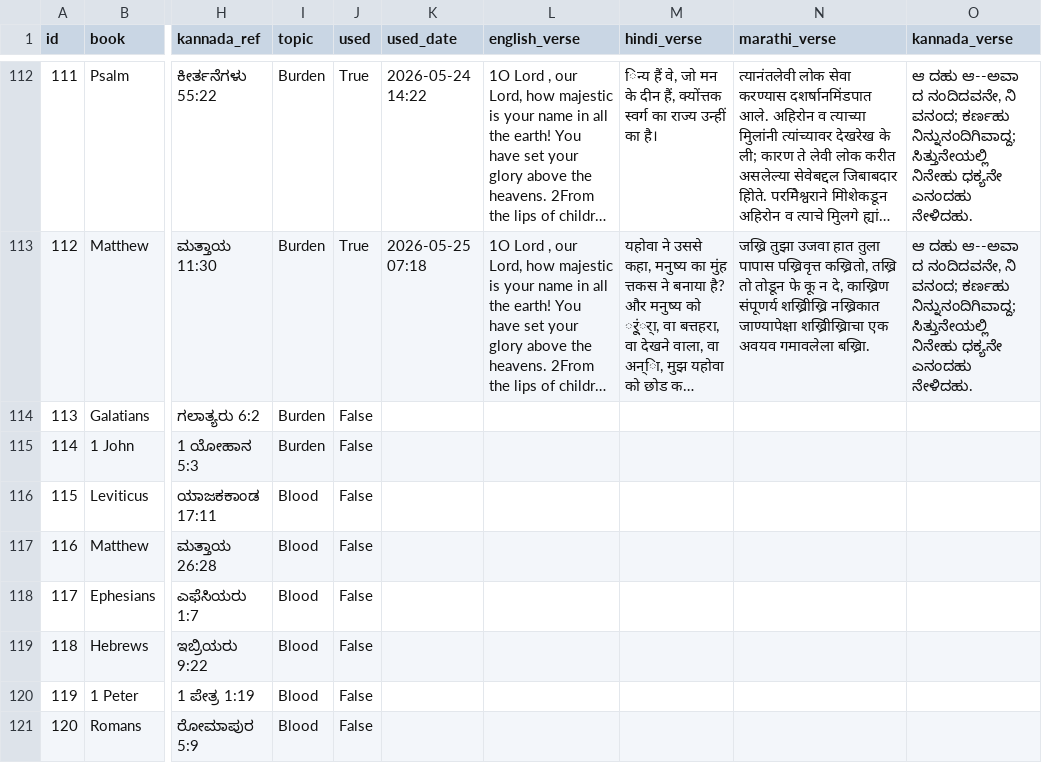
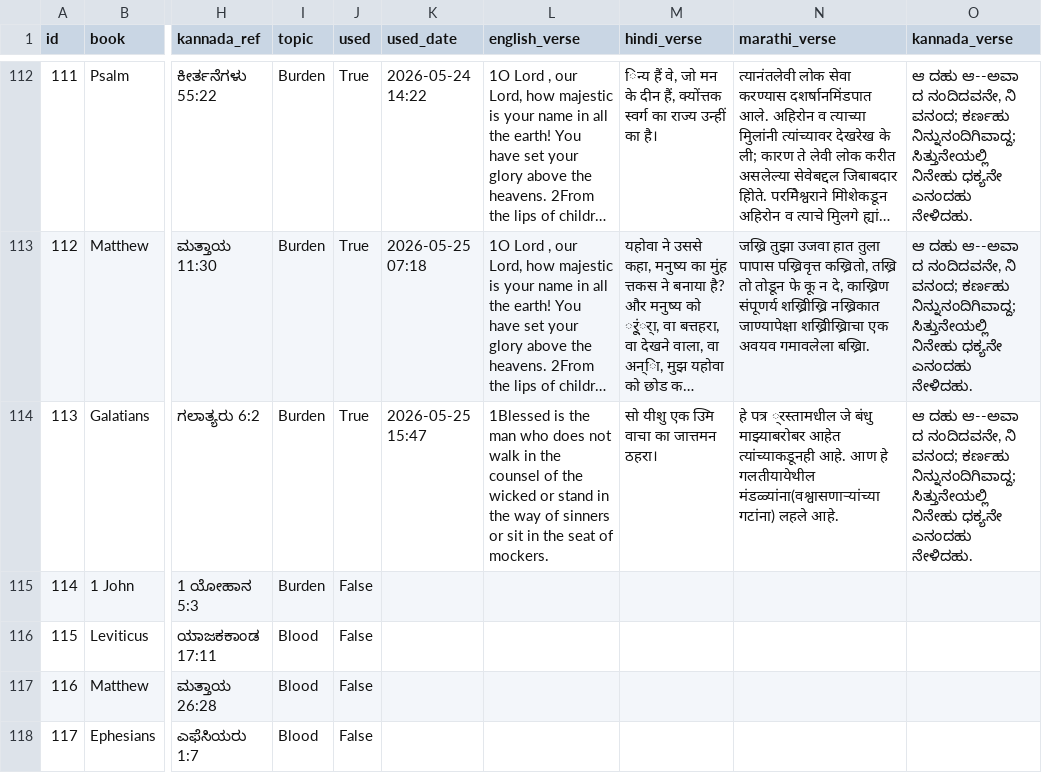
Before and after one commit to nitsuajo13-art/versebloomed, a CSV file: verses/curated_verses.csv, drawn as a sheet; only a part is shown, gaps mark what is left out; the shorter side is filled out with more unchanged rows; long unchanged cells end in …; the diff names each change by its address in the sheet, - before the commit and + after, or states it on an @@ line.

Commit message:
🌸 evening verse posted — 2026-05-25

```diff
--- a/verses/curated_verses.csv
+++ b/verses/curated_verses.csv
-J114 (used): False
+J114 (used): True
-K114 (used_date): (empty)
+K114 (used_date): 2026-05-25 15:47
-L114 (english_verse): (empty)
+L114 (english_verse): 1Blessed is the man who does not walk in the counsel of the wicked or stand in the way of sinners or sit in the seat of mockers.
-M114 (hindi_verse): (empty)
+M114 (hindi_verse): सो यीशु एक उिम वाचा का जात्तमन ठहरा।
-N114 (marathi_verse): (empty)
+N114 (marathi_verse): हे पत्र ्रस्तामधील जे बंधु माझ्याबरोबर आहेत त्यांच्याकडूनही आहे. आण हे गलतीयायेथील मंडळ्यांना(वश्वासणाऱ्यांच्या गटांना) लहले आहे.
-O114 (kannada_verse): (empty)
+O114 (kannada_verse): ಆ ದಹು ಆ--ಅವಾ ದ ನಂದಿದವನೇ, ನಿ ವನಂದ; ಕರ್ಣಹು ನಿನ್ನುನಂದಿಗಿವಾದ್ದ; ಸಿತ್ತುನೇಯಲ್ಲಿ ನಿನೇಹು ಧಕ್ಯನೇ ಎನಂದಹು ನೇಳಿದಹು.
```
